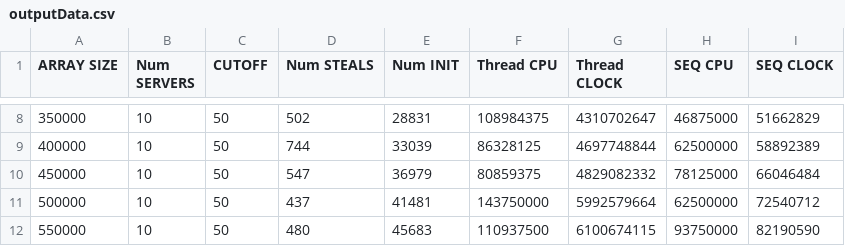
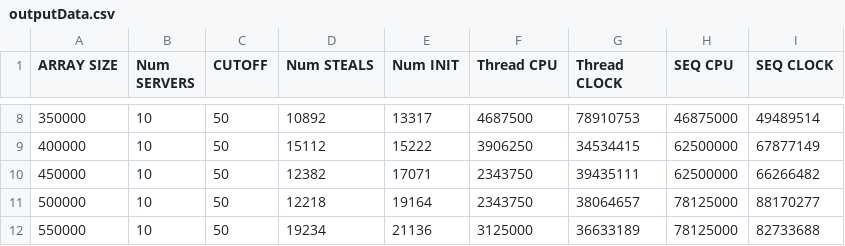
Before and after one commit to altwajre/WorkStealingScheduler, a CSV file: CSVFiles/outputData.csv, drawn as a sheet; only a part is shown, gaps mark what is left out; the diff covers the shown part only.

```diff
--- a/CSVFiles/outputData.csv
+++ b/CSVFiles/outputData.csv
@@ -8,5 +8,5 @@ ARRAY SIZE;Num SERVERS;CUTOFF;Num STEALS;Num INIT;Thread CPU;Thread CLOCK;SEQ CP
-350000;10;50;502;28831;108984375;4310702647;46875000;51662829;
-400000;10;50;744;33039;86328125;4697748844;62500000;58892389;
-450000;10;50;547;36979;80859375;4829082332;78125000;66046484;
-500000;10;50;437;41481;143750000;5992579664;62500000;72540712;
-550000;10;50;480;45683;110937500;6100674115;93750000;82190590;
+350000;10;50;10892;13317;4687500;78910753;46875000;49489514;
+400000;10;50;15112;15222;3906250;34534415;62500000;67877149;
+450000;10;50;12382;17071;2343750;39435111;62500000;66266482;
+500000;10;50;12218;19164;2343750;38064657;78125000;88170277;
+550000;10;50;19234;21136;3125000;36633189;78125000;82733688;
```
Also changed, not shown: 136 edited cells elsewhere in this file, 13 other files.
